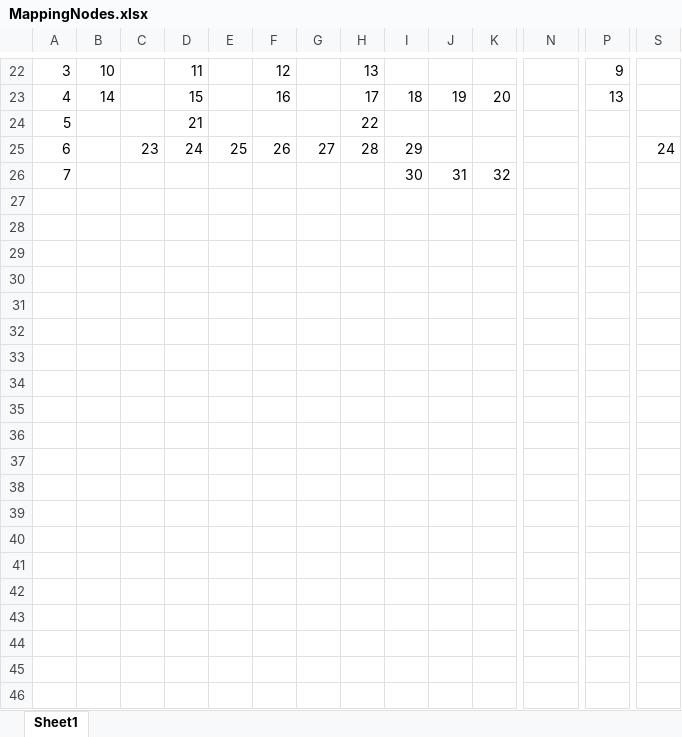
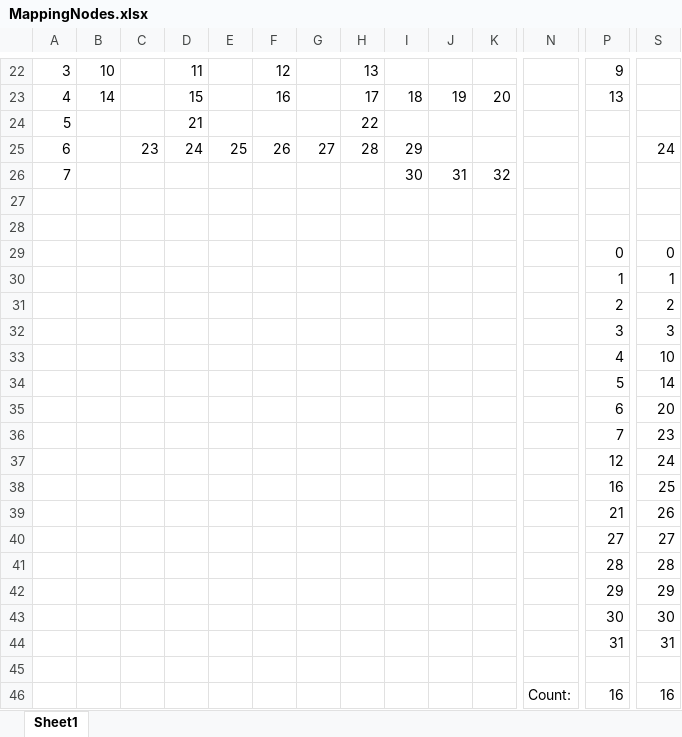
Before and after one commit to johnvtan/Algorithms, an Excel workbook: school/spring-2017/algorithms/project-5/MappingNodes.xlsx, sheet Sheet1, drawn as a sheet; only a part is shown, gaps mark what is left out; values as stored, in another font and other column widths than the file's, no borders; rows hold the shown columns only; the diff names each change by its address in the sheet, - before the commit and + after, or states it on an @@ line.

Commit message:
working on project 5b

```diff
--- a/school/spring-2017/algorithms/project-5/MappingNodes.xlsx (sheet Sheet1)
+++ b/school/spring-2017/algorithms/project-5/MappingNodes.xlsx (sheet Sheet1)
+row 27: (empty)
+row 28: (empty)
+row 29:  |  |  |  |  |  |  |  |  |  |  |  | 0 | 0
+row 30:  |  |  |  |  |  |  |  |  |  |  |  | 1 | 1
+row 31:  |  |  |  |  |  |  |  |  |  |  |  | 2 | 2
+row 32:  |  |  |  |  |  |  |  |  |  |  |  | 3 | 3
+row 33:  |  |  |  |  |  |  |  |  |  |  |  | 4 | 10
+row 34:  |  |  |  |  |  |  |  |  |  |  |  | 5 | 14
+row 35:  |  |  |  |  |  |  |  |  |  |  |  | 6 | 20
+row 36:  |  |  |  |  |  |  |  |  |  |  |  | 7 | 23
+row 37:  |  |  |  |  |  |  |  |  |  |  |  | 12 | 24
+row 38:  |  |  |  |  |  |  |  |  |  |  |  | 16 | 25
+row 39:  |  |  |  |  |  |  |  |  |  |  |  | 21 | 26
+row 40:  |  |  |  |  |  |  |  |  |  |  |  | 27 | 27
+row 41:  |  |  |  |  |  |  |  |  |  |  |  | 28 | 28
+row 42:  |  |  |  |  |  |  |  |  |  |  |  | 29 | 29
+row 43:  |  |  |  |  |  |  |  |  |  |  |  | 30 | 30
+row 44:  |  |  |  |  |  |  |  |  |  |  |  | 31 | 31
+row 45: (empty)
+row 46:  |  |  |  |  |  |  |  |  |  |  | Count: | 16 | 16
```
Also changed, not shown: 8 other files.
